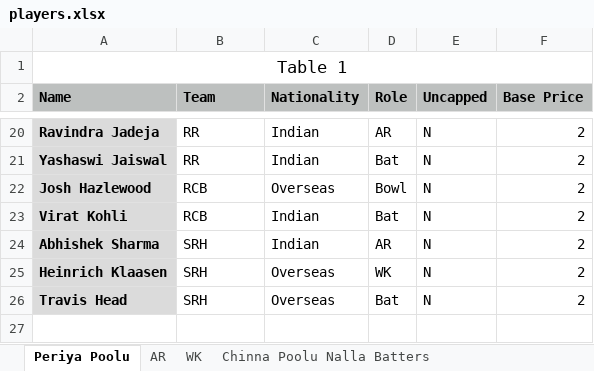
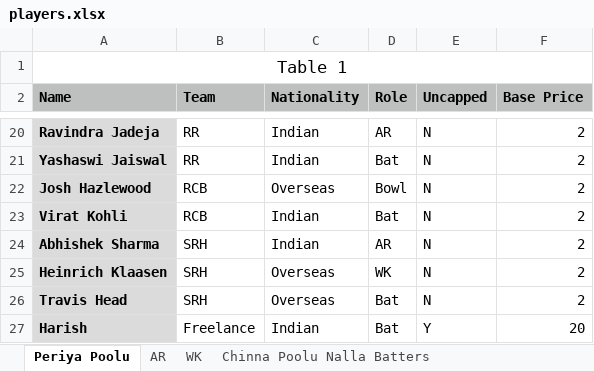
Before and after one commit to mkishore98/IPL-Auctions-2026, an Excel workbook: players.xlsx, sheet Periya Poolu, drawn as a sheet; only a part is shown, gaps mark what is left out; values as stored, in another font and other column widths than the file's, no borders; the diff names each change by its address in the sheet, - before the commit and + after, or states it on an @@ line.

Commit message:
Added Undo Next Player feature

```diff
--- a/players.xlsx (sheet Periya Poolu)
+++ b/players.xlsx (sheet Periya Poolu)
+row 27: Harish | Freelance | Indian | Bat | Y | 20
```
